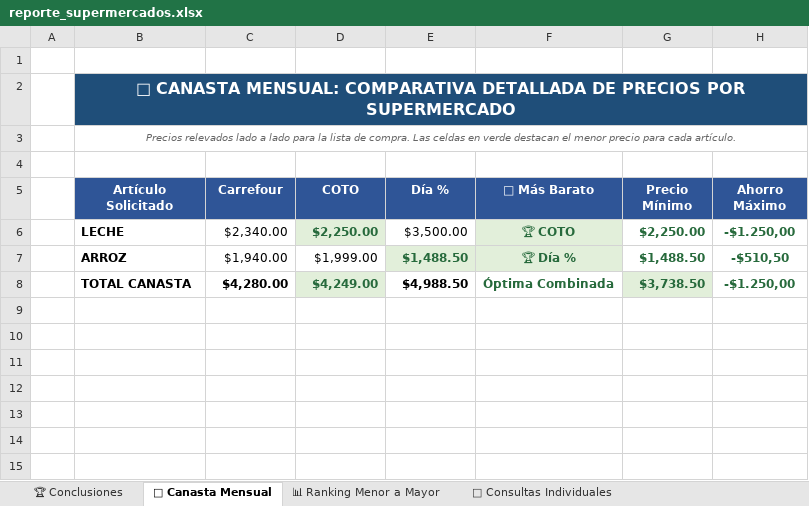
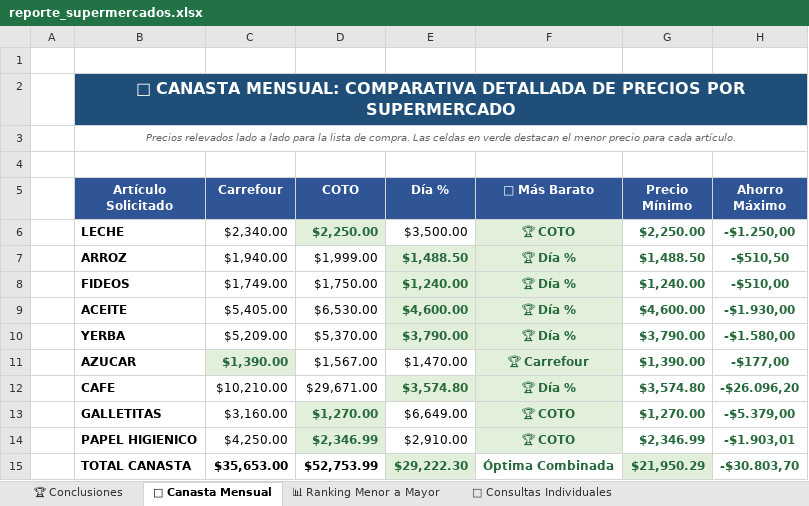
Before and after one commit to SantiagoAllaud/Rpa-grupo-1, an Excel workbook: reporte_supermercados.xlsx, sheet 🛒 Canasta Mensual, drawn as a sheet; values as stored, in another font and other column widths than the file's, no borders; addresses are those after the commit; the diff names each change by its address in the sheet, - before the commit and + after, or states it on an @@ line.

Commit message:
Feat: Consolidar canasta mensual completa y reporte Excel de 5 hojas

```diff
--- a/reporte_supermercados.xlsx (sheet 🛒 Canasta Mensual)
+++ b/reporte_supermercados.xlsx (sheet 🛒 Canasta Mensual)
+row 8:  | FIDEOS | $1,749.00 | $1,750.00 | $1,240.00 | 🏆 Día % | $1,240.00 | -$510,00
+row 9:  | ACEITE | $5,405.00 | $6,530.00 | $4,600.00 | 🏆 Día % | $4,600.00 | -$1.930,00
+row 10:  | YERBA | $5,209.00 | $5,370.00 | $3,790.00 | 🏆 Día % | $3,790.00 | -$1.580,00
+row 11:  | AZUCAR | $1,390.00 | $1,567.00 | $1,470.00 | 🏆 Carrefour | $1,390.00 | -$177,00
+row 12:  | CAFE | $10,210.00 | $29,671.00 | $3,574.80 | 🏆 Día % | $3,574.80 | -$26.096,20
+row 13:  | GALLETITAS | $3,160.00 | $1,270.00 | $6,649.00 | 🏆 COTO | $1,270.00 | -$5.379,00
+row 14:  | PAPEL HIGIENICO | $4,250.00 | $2,346.99 | $2,910.00 | 🏆 COTO | $2,346.99 | -$1.903,01
-C15 (Carrefour): $4,280.00
+C15 (Carrefour): $35,653.00
-D15 (COTO): $4,249.00
+D15 (COTO): $52,753.99
@@ D15 fill: #E2EFDA → none, text colour: #276A3C → black @@
-E15 (Día %): $4,988.50
+E15 (Día %): $29,222.30
@@ E15 fill: none → #E2EFDA, text colour: black → #276A3C @@
-G15 (Precio Mínimo): $3,738.50
+G15 (Precio Mínimo): $21,950.29
-H15 (Ahorro Máximo): -$1.250,00
+H15 (Ahorro Máximo): -$30.803,70
```
Also changed, not shown: sheet 📊 Ranking Menor a Mayor, sheet 🏆 Conclusiones, 2 other files.
